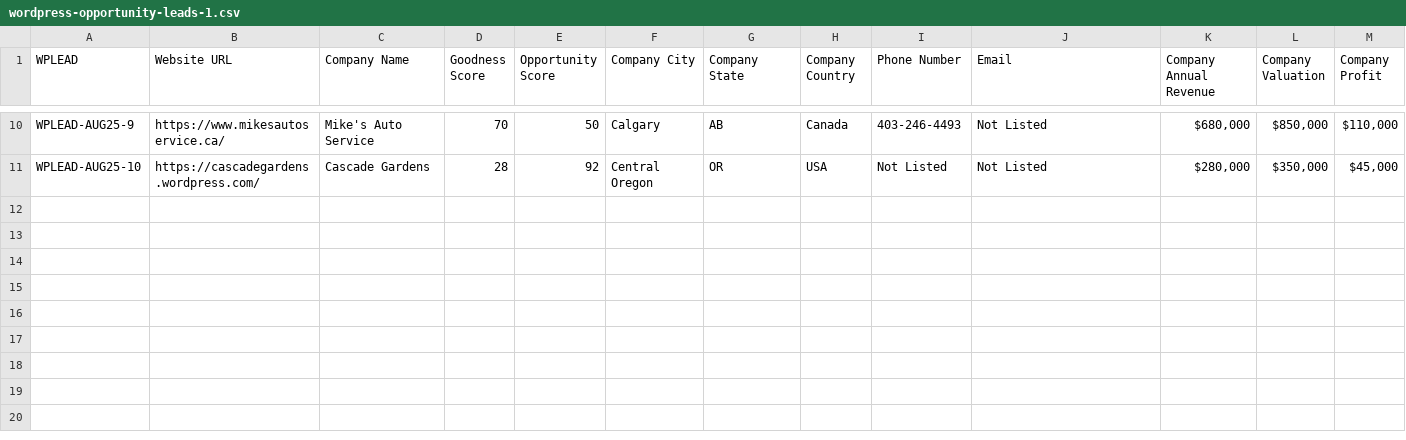
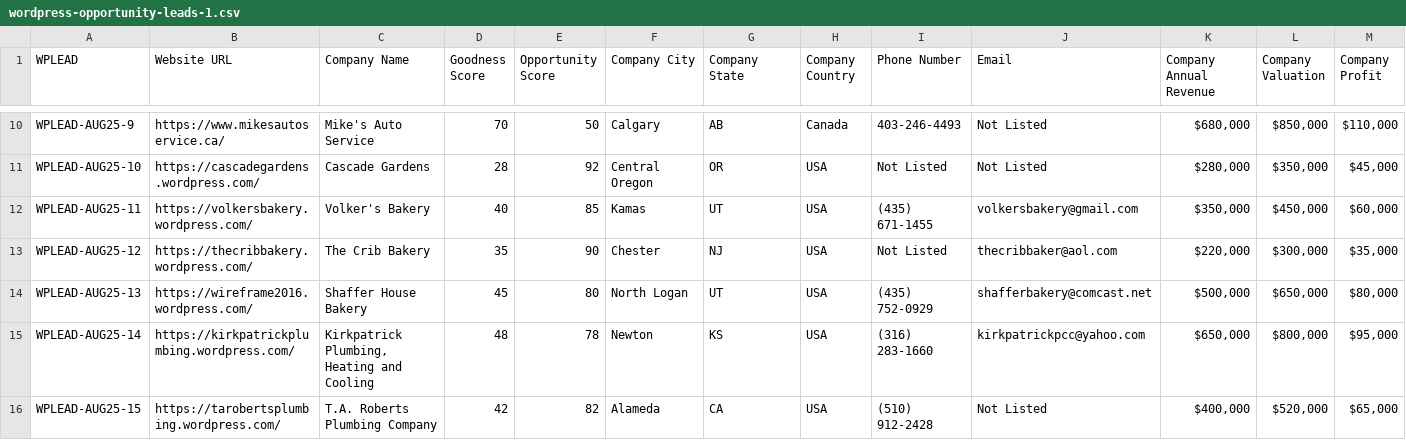
Before and after one commit to mattyjacks/windsurf-demo, a CSV file: free-leads/wordpress-opportunity-leads-1.csv, drawn as a sheet; only a part is shown, gaps mark what is left out; rows hold the shown columns only; the diff names each change by its address in the sheet, - before the commit and + after, or states it on an @@ line.

Commit message:
Update wordpress-opportunity-leads-1.csv

```diff
--- a/free-leads/wordpress-opportunity-leads-1.csv
+++ b/free-leads/wordpress-opportunity-leads-1.csv
+row 12: WPLEAD-AUG25-11 | https://volkersbakery.wordpress.com/ | Volker's Bakery | 40 | 85 | Kamas | UT | USA | (435) 671-1455 | volkersbakery@gmail.com | $350,000 | $450,000 | $60,000
+row 13: WPLEAD-AUG25-12 | https://thecribbakery.wordpress.com/ | The Crib Bakery | 35 | 90 | Chester | NJ | USA | Not Listed | thecribbaker@aol.com | $220,000 | $300,000 | $35,000
+row 14: WPLEAD-AUG25-13 | https://wireframe2016.wordpress.com/ | Shaffer House Bakery | 45 | 80 | North Logan | UT | USA | (435) 752-0929 | shafferbakery@comcast.net | $500,000 | $650,000 | $80,000
+row 15: WPLEAD-AUG25-14 | https://kirkpatrickplumbing.wordpress.com/ | Kirkpatrick Plumbing, Heating and Cooling | 48 | 78 | Newton | KS | USA | (316) 283-1660 | kirkpatrickpcc@yahoo.com | $650,000 | $800,000 | $95,000
+row 16: WPLEAD-AUG25-15 | https://tarobertsplumbing.wordpress.com/ | T.A. Roberts Plumbing Company | 42 | 82 | Alameda | CA | USA | (510) 912-2428 | Not Listed | $400,000 | $520,000 | $65,000
```
